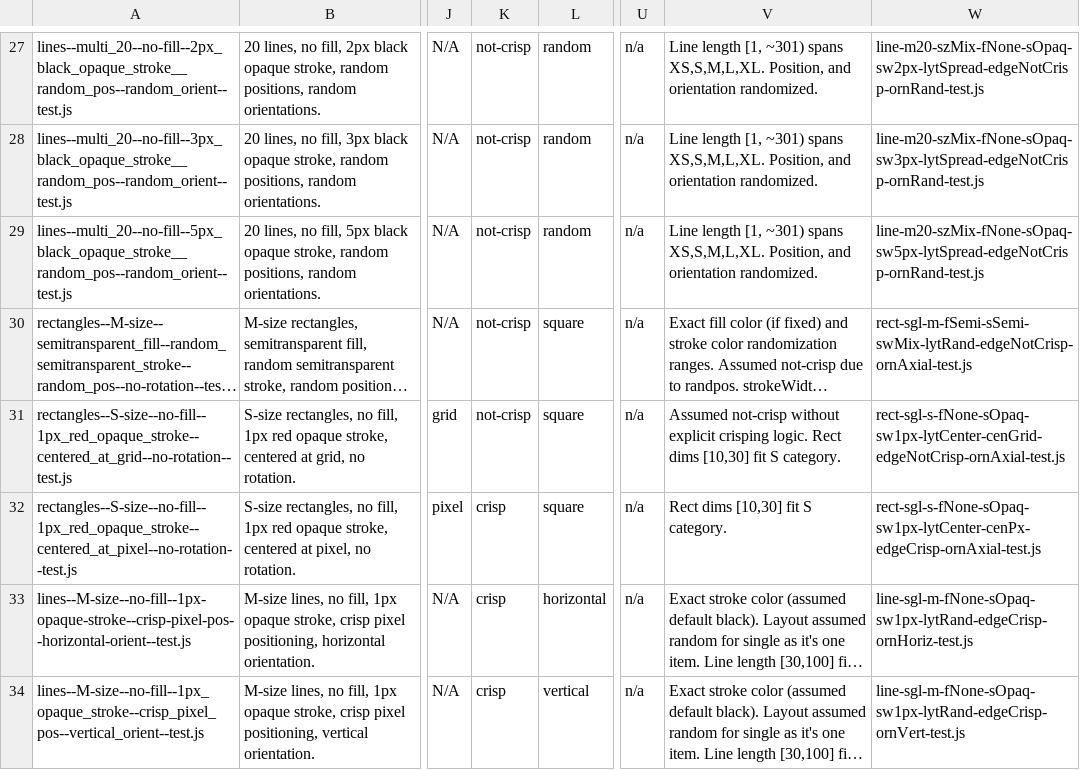
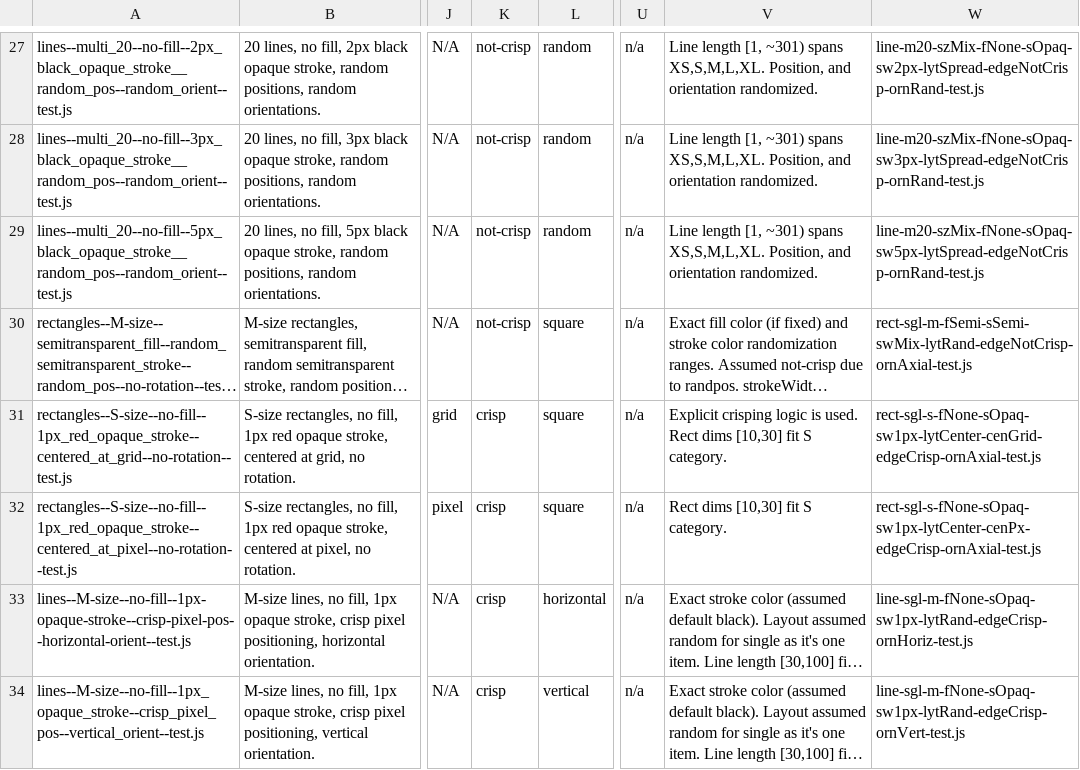
Before and after one commit to davidedc/Minimal-2D-Js-Software-Renderer, a TSV file: test_case_naming_analysis_v19.tsv, drawn as a sheet; only a part is shown, gaps mark what is left out; long unchanged cells end in …; the diff covers the shown part only; the diff names each change by its address in the sheet, - before the commit and + after, or states it on an @@ line.

Commit message:
corrections to analysis v19

```diff
--- a/test_case_naming_analysis_v19.tsv
+++ b/test_case_naming_analysis_v19.tsv
-K31: not-crisp
+K31: crisp
-V31: Assumed not-crisp without explicit crisping logic. Rect dims…
+V31: Explicit crisping logic is used. Rect dims…
-W31: rect-sgl-s-fNone-sOpaq-sw1px-lytCenter-cenGrid-edgeNotCrisp-ornAxial-test.js
+W31: rect-sgl-s-fNone-sOpaq-sw1px-lytCenter-cenGrid-edgeCrisp-ornAxial-test.js
```
Also changed, not shown: 2 removed rows and 6 edited cells elsewhere in this file.
